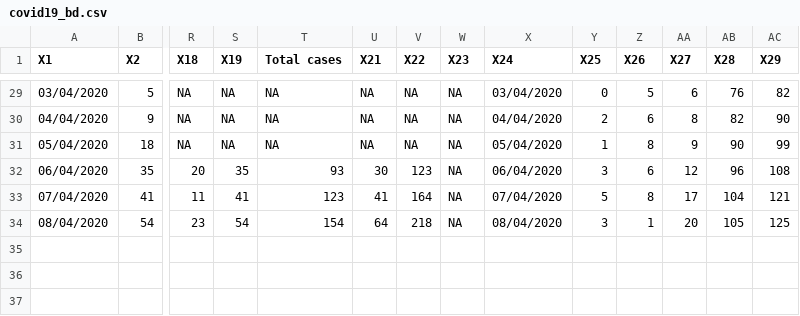
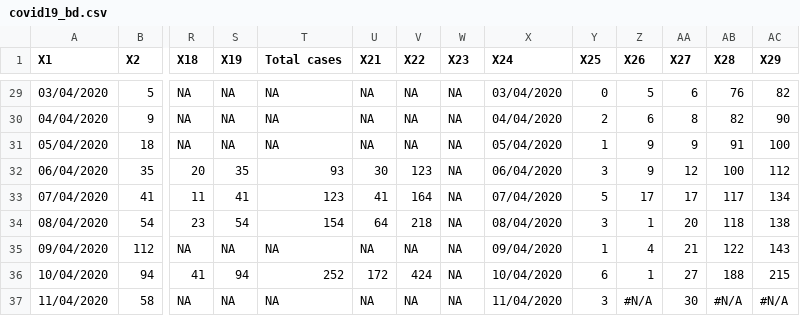
Before and after one commit to raheems/covid19, a CSV file: covid19_bd.csv, drawn as a sheet; only a part is shown, gaps mark what is left out; rows hold the shown columns only; the diff names each change by its address in the sheet, - before the commit and + after, or states it on an @@ line.

```diff
--- a/covid19_bd.csv
+++ b/covid19_bd.csv
-Z31 (X26): 8
+Z31 (X26): 9
-AB31 (X28): 90
+AB31 (X28): 91
-AC31 (X29): 99
+AC31 (X29): 100
-Z32 (X26): 6
+Z32 (X26): 9
-AB32 (X28): 96
+AB32 (X28): 100
-AC32 (X29): 108
+AC32 (X29): 112
-Z33 (X26): 8
+Z33 (X26): 17
-AB33 (X28): 104
+AB33 (X28): 117
-AC33 (X29): 121
+AC33 (X29): 134
-AB34 (X28): 105
+AB34 (X28): 118
-AC34 (X29): 125
+AC34 (X29): 138
+row 35: 09/04/2020 | 112 | NA | NA | NA | NA | NA | NA | 09/04/2020 | 1 | 4 | 21 | 122 | 143
+row 36: 10/04/2020 | 94 | 41 | 94 | 252 | 172 | 424 | NA | 10/04/2020 | 6 | 1 | 27 | 188 | 215
+row 37: 11/04/2020 | 58 | NA | NA | NA | NA | NA | NA | 11/04/2020 | 3 | #N/A | 30 | #N/A | #N/A
```
Also changed, not shown: jhu_confirmed_global.csv, jhu_deaths_global.csv, 47 other files.
